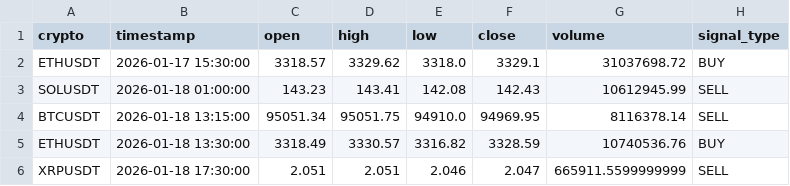
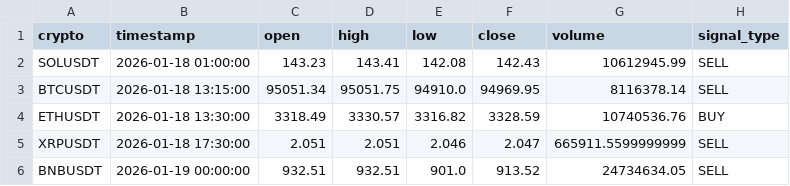
Before and after one commit to asusrog1650/automation_run_15mins, a CSV file: last_signals.csv, drawn as a sheet.

```diff
--- a/last_signals.csv
+++ b/last_signals.csv
@@ -1,3 +1,2 @@
 crypto,timestamp,open,high,low,close,volume,signal_type
-ETHUSDT,2026-01-17 15:30:00,3318.57,3329.62,3318.0,3329.1,31037698.72,BUY
 SOLUSDT,2026-01-18 01:00:00,143.23,143.41,142.08,142.43,10612945.99,SELL
@@ -6 +5,2 @@ ETHUSDT,2026-01-18 13:30:00,3318.49,3330.57,3316.82,3328.59,10740536.76,BUY
 XRPUSDT,2026-01-18 17:30:00,2.051,2.051,2.046,2.047,665911.5599999999,SELL
+BNBUSDT,2026-01-19 00:00:00,932.51,932.51,901.0,913.52,24734634.05,SELL
```
